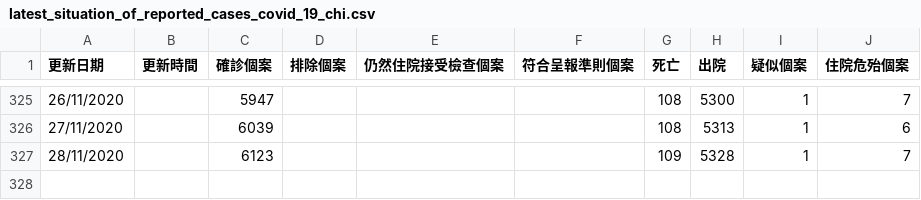
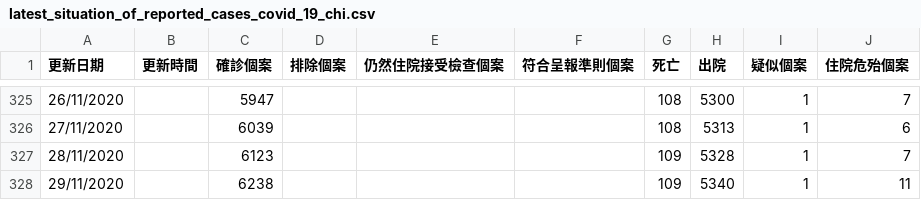
Before and after one commit to covid-hk/covid-hk.github.io, a CSV file: latest_situation_of_reported_cases_covid_19_chi.csv, drawn as a sheet; only a part is shown, gaps mark what is left out; the diff names each change by its address in the sheet, - before the commit and + after, or states it on an @@ line.

```diff
--- a/latest_situation_of_reported_cases_covid_19_chi.csv
+++ b/latest_situation_of_reported_cases_covid_19_chi.csv
+row 328: 29/11/2020 |  | 6238 |  |  |  | 109 | 5340 | 1 | 11
```
Also changed, not shown: building_list_chi.csv, filetime.csv, 2 other files.
